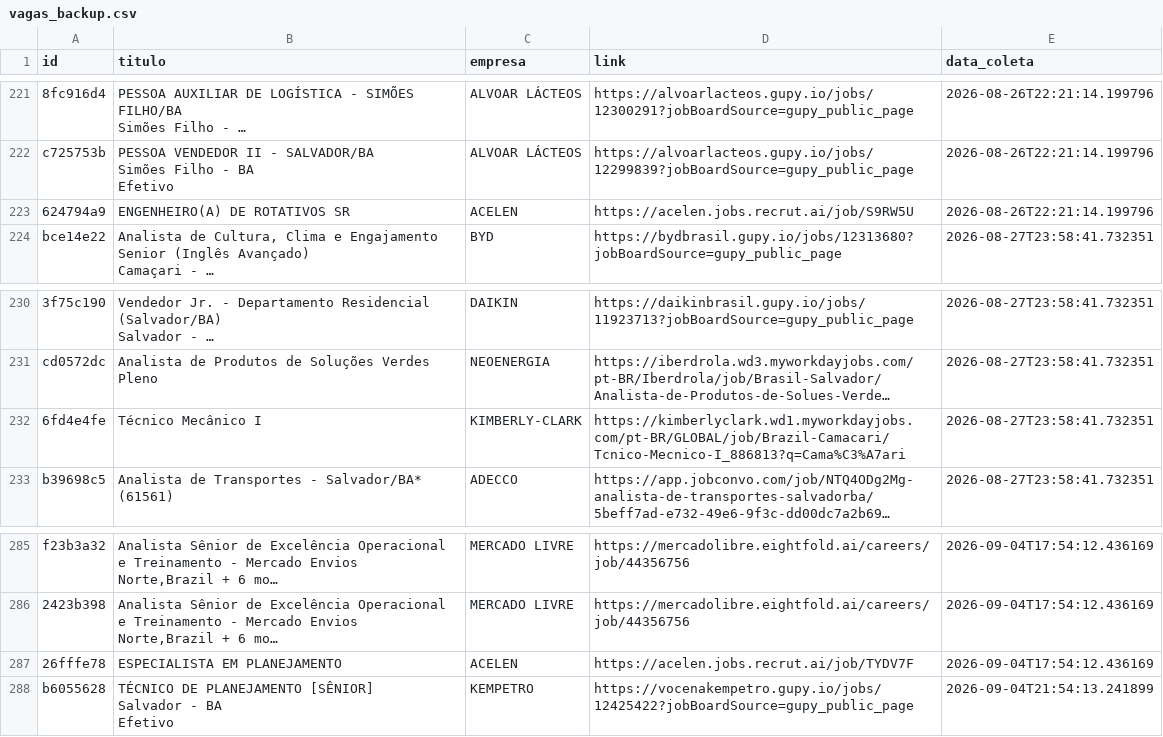
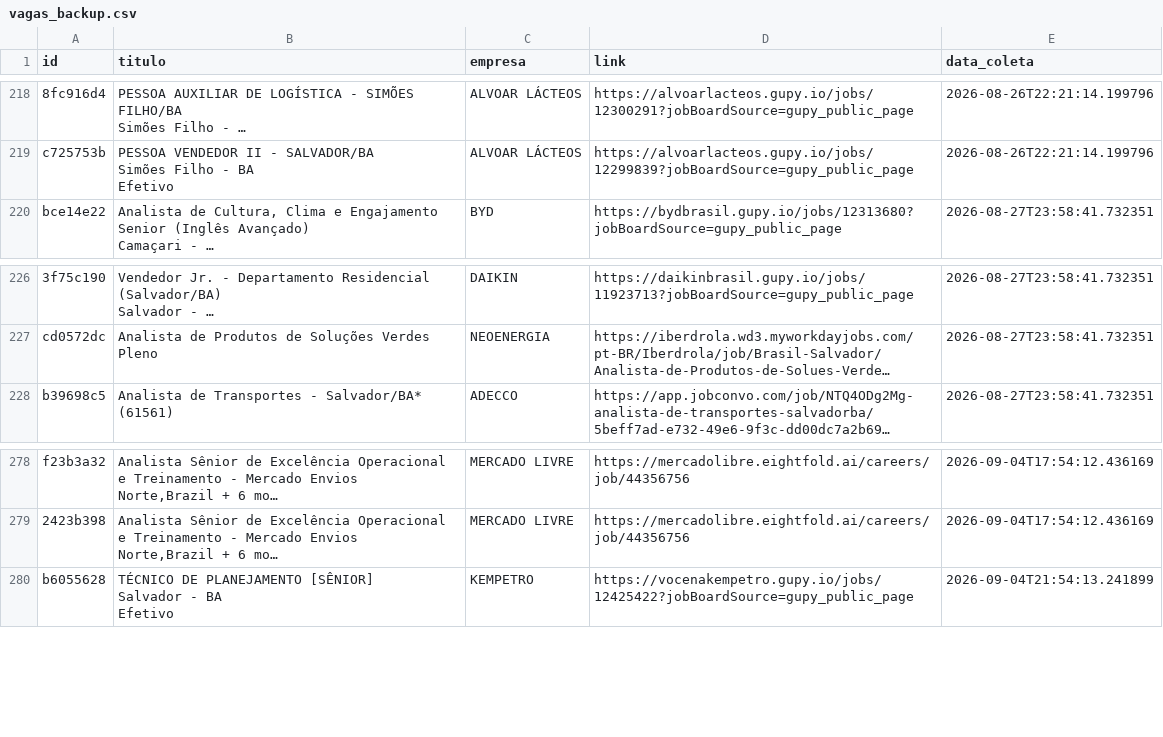
Before and after one commit to AndreyCarlos07/central-vagas, a CSV file: vagas_backup.csv, drawn as a sheet; only a part is shown, gaps mark what is left out; long unchanged cells end in …; removed rows and columns are numbered as before the commit, all else as after; the diff covers the shown part only; the diff names each change by its address in the sheet, - before the commit and + after, or states it on an @@ line.

```diff
--- a/vagas_backup.csv
+++ b/vagas_backup.csv
-row 223: 624794a9 | ENGENHEIRO(A) DE ROTATIVOS SR | ACELEN | https://acelen.jobs.recrut.ai/job/S9RW5U | 2026-08-26T22:21:14.199796
-row 232: 6fd4e4fe | Técnico Mecânico I | KIMBERLY-CLARK | https://kimberlyclark.wd1.myworkdayjobs.com/pt-BR/GLOBAL/job/Brazil-Camacari/Tcnico-Mecnico-I_886813?q=Cama%C3%A7ari | 2026-08-27T23:58:41.732351
-row 287: 26fffe78 | ESPECIALISTA EM PLANEJAMENTO | ACELEN | https://acelen.jobs.recrut.ai/job/TYDV7F | 2026-09-04T17:54:12.436169
```
Also changed, not shown: 10 added rows and 6 removed rows elsewhere in this file.
